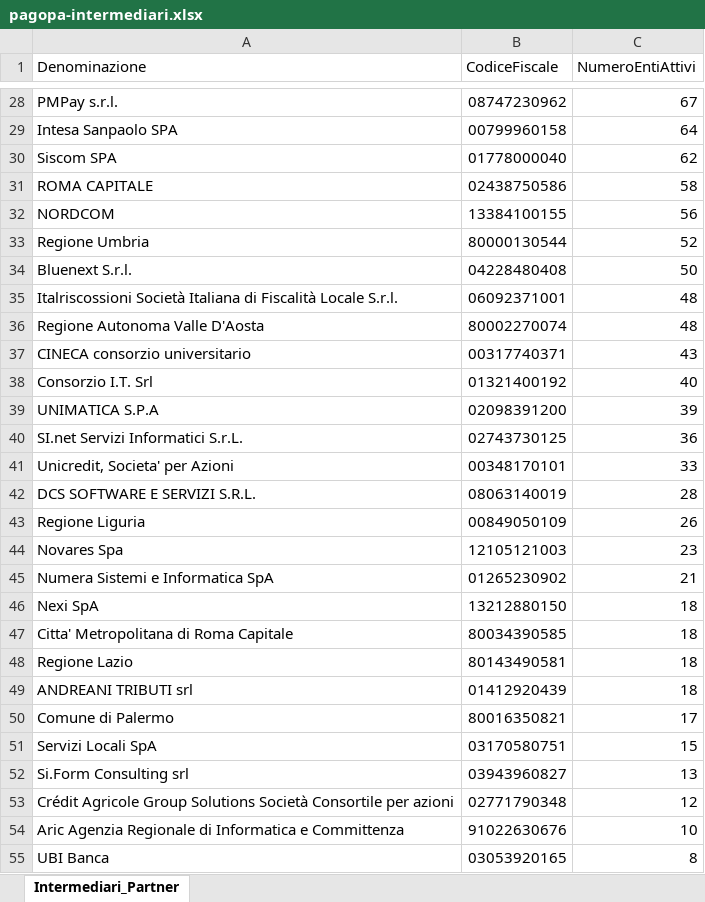
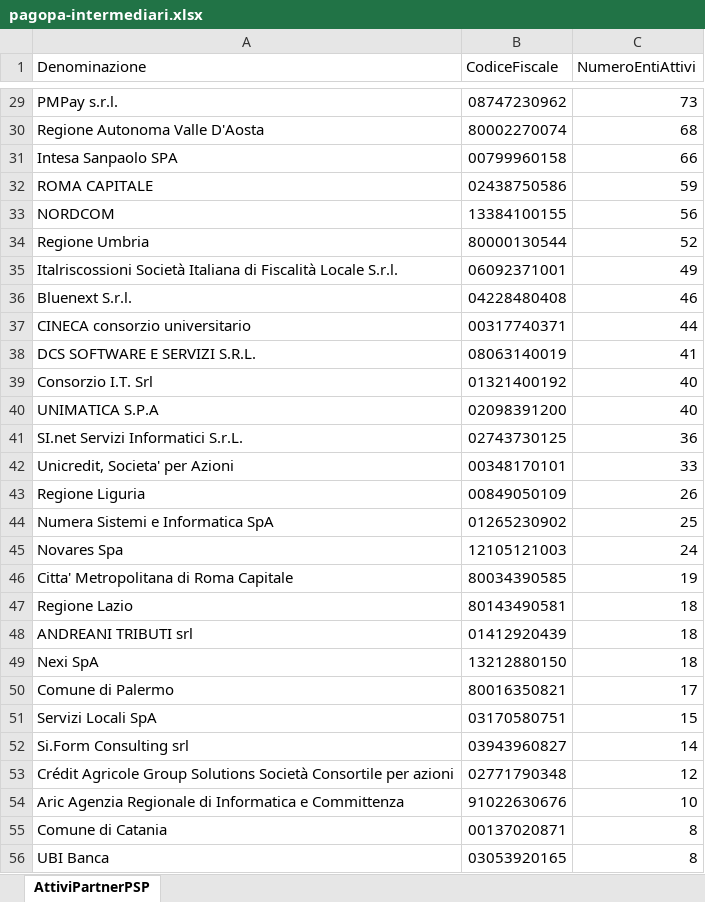
Before and after one commit to pagopa/site-pagopa.gov.it, an Excel workbook: data/pagopa-intermediari.xlsx, sheet AttiviPartnerPSP, drawn as a sheet; only a part is shown, gaps mark what is left out; values as stored, in another font and other column widths than the file's, no cell formats; removed rows and columns are numbered as before the commit, all else as after; the diff covers the shown part only; the diff names each change by its address in the sheet, - before the commit and + after, or states it on an @@ line.

```diff
--- a/data/pagopa-intermediari.xlsx (sheet AttiviPartnerPSP)
+++ b/data/pagopa-intermediari.xlsx (sheet AttiviPartnerPSP)
-sheet tab: Intermediari_Partner
+sheet tab: AttiviPartnerPSP
-C29 (NumeroEntiAttivi): 67
+C29 (NumeroEntiAttivi): 73
+row 30: Regione Autonoma Valle D'Aosta | 80002270074 | 68
-C31 (NumeroEntiAttivi): 64
+C31 (NumeroEntiAttivi): 66
-row 30: Siscom SPA | 01778000040 | 62
-C32 (NumeroEntiAttivi): 58
+C32 (NumeroEntiAttivi): 59
-row 34: Bluenext S.r.l. | 04228480408 | 50
-C35 (NumeroEntiAttivi): 48
+C35 (NumeroEntiAttivi): 49
-row 36: Regione Autonoma Valle D'Aosta | 80002270074 | 48
+row 36: Bluenext S.r.l. | 04228480408 | 46
-C37 (NumeroEntiAttivi): 43
+C37 (NumeroEntiAttivi): 44
+row 38: DCS SOFTWARE E SERVIZI S.R.L. | 08063140019 | 41
-C40 (NumeroEntiAttivi): 39
+C40 (NumeroEntiAttivi): 40
-row 42: DCS SOFTWARE E SERVIZI S.R.L. | 08063140019 | 28
-row 44: Novares Spa | 12105121003 | 23
-C44 (NumeroEntiAttivi): 21
+C44 (NumeroEntiAttivi): 25
+row 45: Novares Spa | 12105121003 | 24
-C46 (NumeroEntiAttivi): 18
+C46 (NumeroEntiAttivi): 19
@@ row 46 moved to row 49: Nexi SpA @@
-C52 (NumeroEntiAttivi): 13
+C52 (NumeroEntiAttivi): 14
+row 55: Comune di Catania | 00137020871 | 8
```
Also changed, not shown: 9 added rows, 8 removed rows, 12 moved rows and 19 edited cells elsewhere in this sheet, cell formats, data/pagopa-psp.xlsx, 4 other files.
